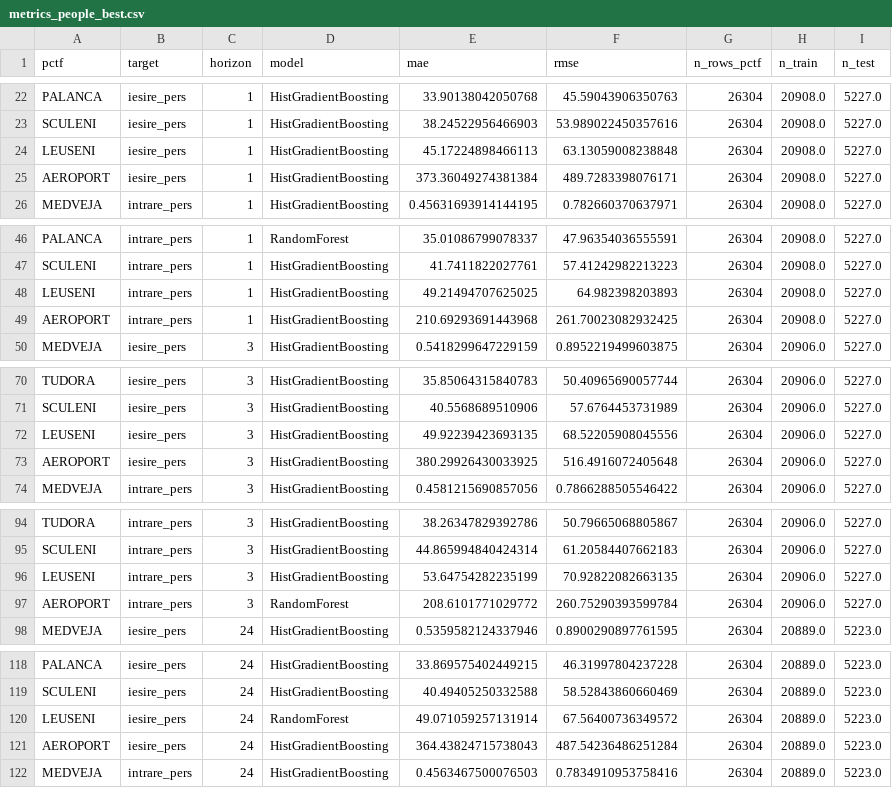
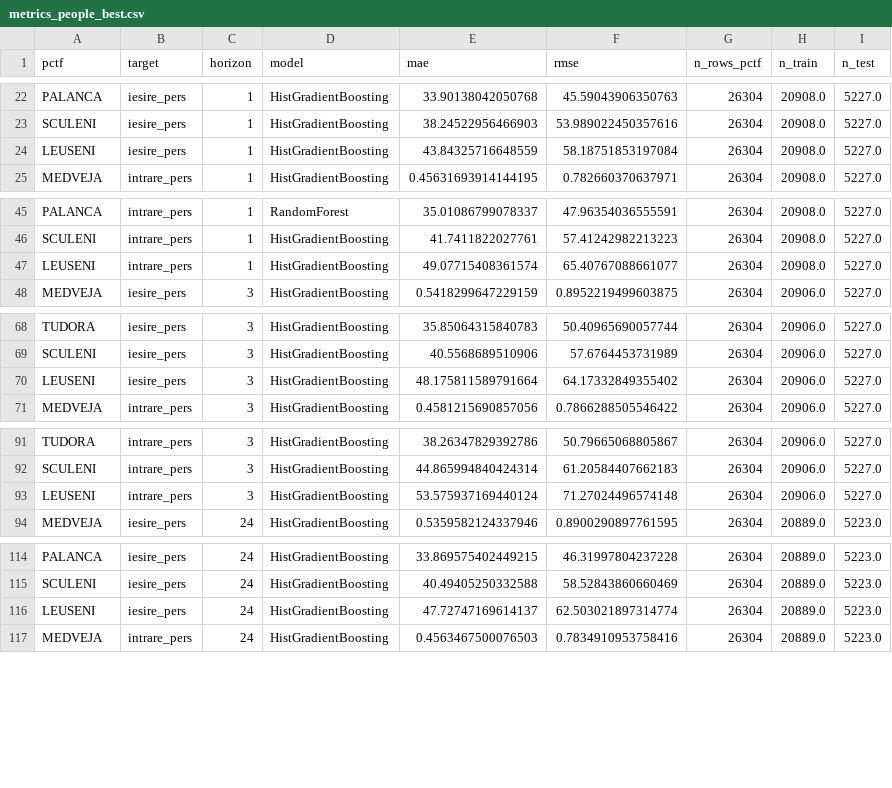
Before and after one commit to IgorLatii/border-traffic-ml-project, a CSV file: reports/metrics_people_best.csv, drawn as a sheet; only a part is shown, gaps mark what is left out; the diff covers the shown part only.

Commit message:
Update metrics_people.csv, metrics_people_best.csv

```diff
--- a/reports/metrics_people_best.csv
+++ b/reports/metrics_people_best.csv
@@ -23,4 +23,3 @@ PALANCA,iesire_pers,1,HistGradientBoosting,33.90138042050768,45.59043906350763,2
 SCULENI,iesire_pers,1,HistGradientBoosting,38.24522956466903,53.989022450357616,26304,20908.0,5227.0
-LEUSENI,iesire_pers,1,HistGradientBoosting,45.17224898466113,63.13059008238848,26304,20908.0,5227.0
-AEROPORT,iesire_pers,1,HistGradientBoosting,373.36049274381384,489.7283398076171,26304,20908.0,5227.0
+LEUSENI,iesire_pers,1,HistGradientBoosting,43.84325716648559,58.18751853197084,26304,20908.0,5227.0
 MEDVEJA,intrare_pers,1,HistGradientBoosting,0.45631693914144195,0.782660370637971,26304,20908.0,5227.0
@@ -47,4 +46,3 @@ PALANCA,intrare_pers,1,RandomForest,35.01086799078337,47.96354036555591,26304,20
 SCULENI,intrare_pers,1,HistGradientBoosting,41.7411822027761,57.41242982213223,26304,20908.0,5227.0
-LEUSENI,intrare_pers,1,HistGradientBoosting,49.21494707625025,64.982398203893,26304,20908.0,5227.0
-AEROPORT,intrare_pers,1,HistGradientBoosting,210.69293691443968,261.70023082932425,26304,20908.0,5227.0
+LEUSENI,intrare_pers,1,HistGradientBoosting,49.07715408361574,65.40767088661077,26304,20908.0,5227.0
 MEDVEJA,iesire_pers,3,HistGradientBoosting,0.5418299647229159,0.8952219499603875,26304,20906.0,5227.0
@@ -71,4 +69,3 @@ TUDORA,iesire_pers,3,HistGradientBoosting,35.85064315840783,50.40965690057744,26
 SCULENI,iesire_pers,3,HistGradientBoosting,40.5568689510906,57.6764453731989,26304,20906.0,5227.0
-LEUSENI,iesire_pers,3,HistGradientBoosting,49.92239423693135,68.52205908045556,26304,20906.0,5227.0
-AEROPORT,iesire_pers,3,HistGradientBoosting,380.29926430033925,516.4916072405648,26304,20906.0,5227.0
+LEUSENI,iesire_pers,3,HistGradientBoosting,48.175811589791664,64.17332849355402,26304,20906.0,5227.0
 MEDVEJA,intrare_pers,3,HistGradientBoosting,0.4581215690857056,0.7866288505546422,26304,20906.0,5227.0
@@ -95,4 +92,3 @@ TUDORA,intrare_pers,3,HistGradientBoosting,38.26347829392786,50.79665068805867,2
 SCULENI,intrare_pers,3,HistGradientBoosting,44.865994840424314,61.20584407662183,26304,20906.0,5227.0
-LEUSENI,intrare_pers,3,HistGradientBoosting,53.64754282235199,70.92822082663135,26304,20906.0,5227.0
-AEROPORT,intrare_pers,3,RandomForest,208.6101771029772,260.75290393599784,26304,20906.0,5227.0
+LEUSENI,intrare_pers,3,HistGradientBoosting,53.575937169440124,71.27024496574148,26304,20906.0,5227.0
 MEDVEJA,iesire_pers,24,HistGradientBoosting,0.5359582124337946,0.8900290897761595,26304,20889.0,5223.0
@@ -119,4 +115,3 @@ PALANCA,iesire_pers,24,HistGradientBoosting,33.869575402449215,46.31997804237228
 SCULENI,iesire_pers,24,HistGradientBoosting,40.49405250332588,58.52843860660469,26304,20889.0,5223.0
-LEUSENI,iesire_pers,24,RandomForest,49.071059257131914,67.56400736349572,26304,20889.0,5223.0
-AEROPORT,iesire_pers,24,HistGradientBoosting,364.43824715738043,487.54236486251284,26304,20889.0,5223.0
+LEUSENI,iesire_pers,24,HistGradientBoosting,47.72747169614137,62.503021897314774,26304,20889.0,5223.0
 MEDVEJA,intrare_pers,24,HistGradientBoosting,0.4563467500076503,0.7834910953758416,26304,20889.0,5223.0
```
Also changed, not shown: 1 removed row and 2 edited cells elsewhere in this file, reports/metrics_auto.csv.
